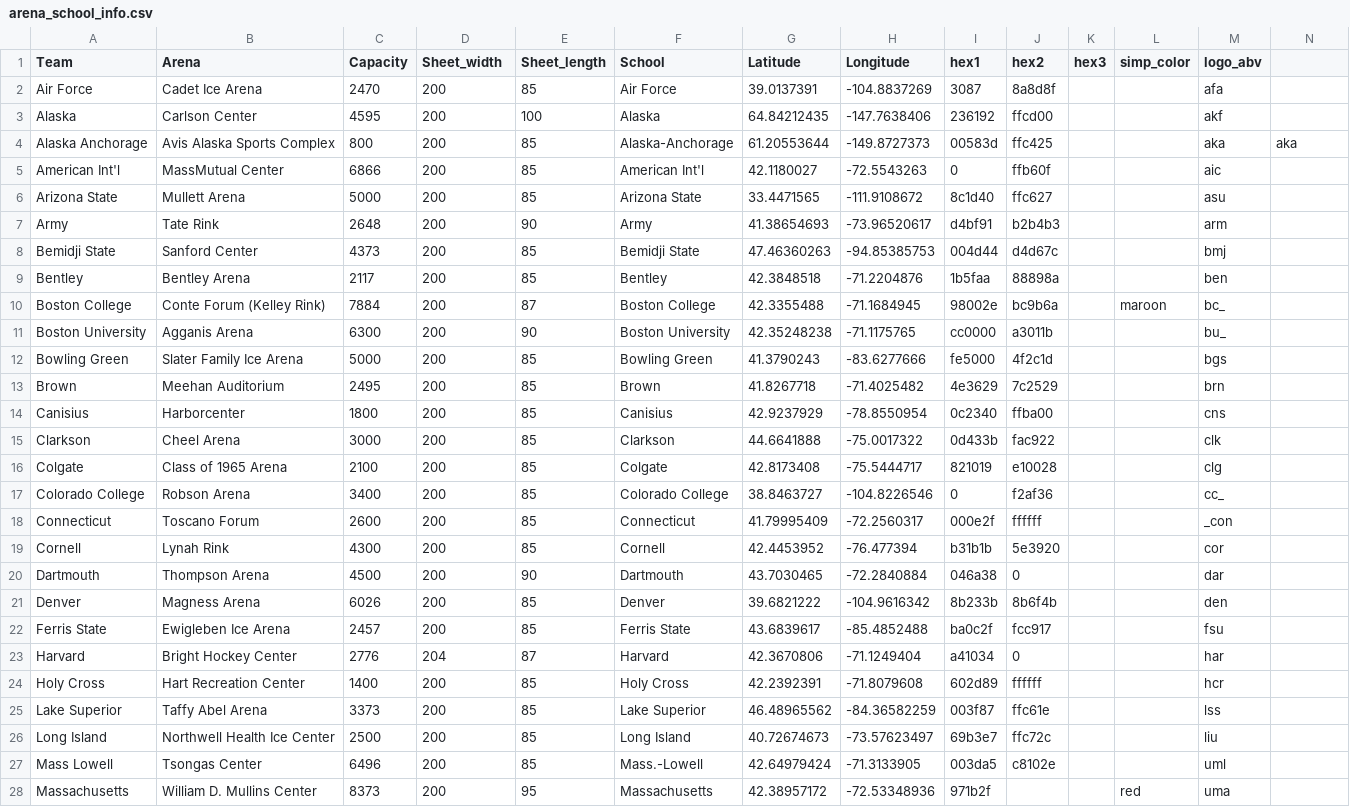
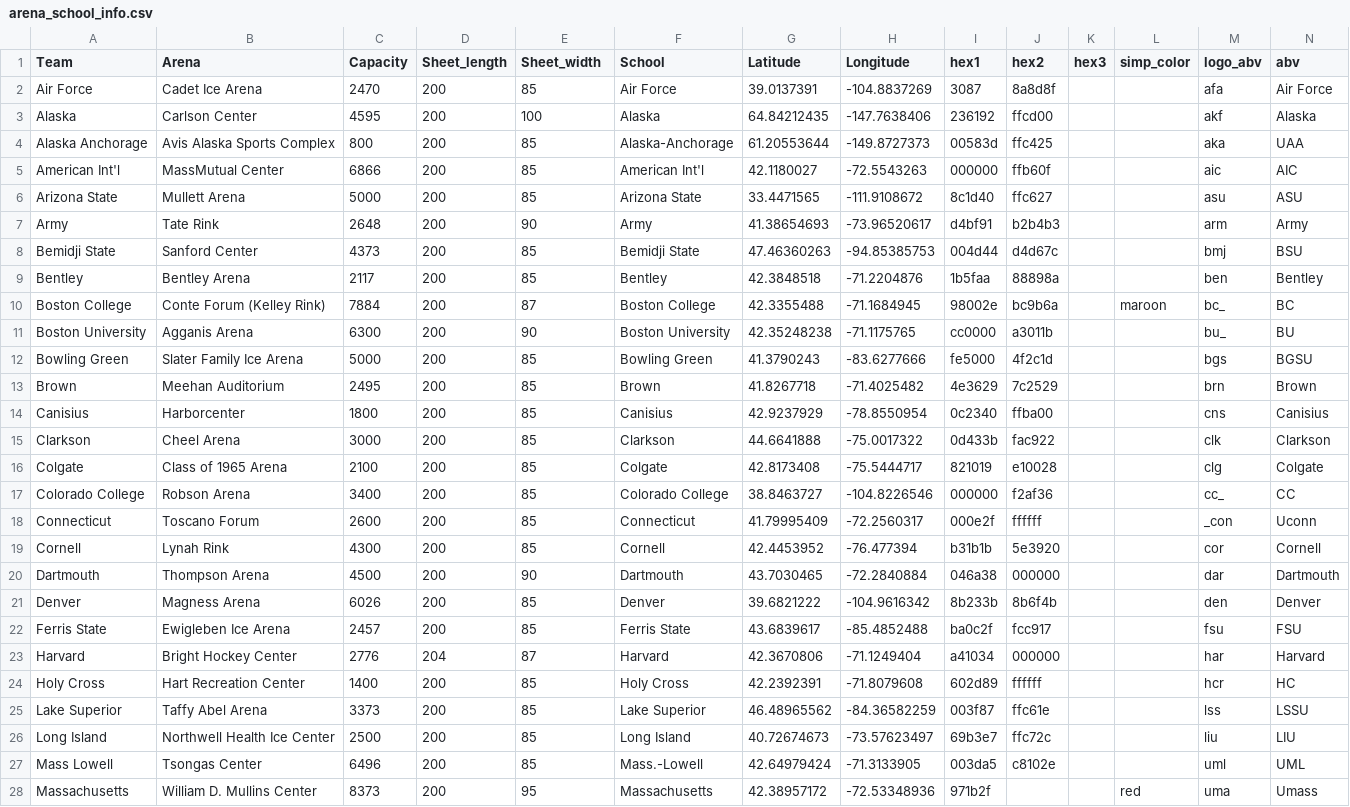
Before and after one commit to JSmith1826/college_hockey_2425, a CSV file: data/arena_school_info.csv, drawn as a sheet; only a part is shown; the diff covers the shown part only.

Commit message:
updated and fixed arena school info table with shorthand column, ran some new plots

```diff
--- a/data/arena_school_info.csv
+++ b/data/arena_school_info.csv
@@ -1,28 +1,28 @@
-Team,Arena,Capacity,Sheet_width,Sheet_length,School,Latitude,Longitude,hex1,hex2,hex3,simp_color,logo_abv,
-Air Force,Cadet Ice Arena,2470,200,85,Air Force,39.0137391,-104.8837269,3087,8a8d8f,,,afa,
-Alaska,Carlson Center,4595,200,100,Alaska,64.84212435,-147.7638406,236192,ffcd00,,,akf,
-Alaska Anchorage,Avis Alaska Sports Complex,800,200,85,Alaska-Anchorage,61.20553644,-149.8727373,00583d,ffc425,,,aka,aka
-American Int'l,MassMutual Center,6866,200,85,American Int'l,42.1180027,-72.5543263,0,ffb60f,,,aic,
-Arizona State,Mullett Arena,5000,200,85,Arizona State,33.4471565,-111.9108672,8c1d40,ffc627,,,asu,
-Army,Tate Rink,2648,200,90,Army,41.38654693,-73.96520617,d4bf91,b2b4b3,,,arm,
-Bemidji State,Sanford Center,4373,200,85,Bemidji State,47.46360263,-94.85385753,004d44,d4d67c,,,bmj,
-Bentley,Bentley Arena,2117,200,85,Bentley,42.3848518,-71.2204876,1b5faa,88898a,,,ben,
-Boston College,Conte Forum (Kelley Rink),7884,200,87,Boston College,42.3355488,-71.1684945,98002e,bc9b6a,,maroon,bc_,
-Boston University,Agganis Arena,6300,200,90,Boston University,42.35248238,-71.1175765,cc0000,a3011b,,,bu_,
-Bowling Green,Slater Family Ice Arena,5000,200,85,Bowling Green,41.3790243,-83.6277666,fe5000,4f2c1d,,,bgs,
-Brown,Meehan Auditorium,2495,200,85,Brown,41.8267718,-71.4025482,4e3629,7c2529,,,brn,
-Canisius,Harborcenter,1800,200,85,Canisius,42.9237929,-78.8550954,0c2340,ffba00,,,cns,
-Clarkson,Cheel Arena,3000,200,85,Clarkson,44.6641888,-75.0017322,0d433b,fac922,,,clk,
-Colgate,Class of 1965 Arena,2100,200,85,Colgate,42.8173408,-75.5444717,821019,e10028,,,clg,
-Colorado College,Robson Arena,3400,200,85,Colorado College,38.8463727,-104.8226546,0,f2af36,,,cc_,
-Connecticut,Toscano Forum,2600,200,85,Connecticut,41.79995409,-72.2560317,000e2f,ffffff,,,_con,
-Cornell,Lynah Rink,4300,200,85,Cornell,42.4453952,-76.477394,b31b1b,5e3920,,,cor,
-Dartmouth,Thompson Arena,4500,200,90,Dartmouth,43.7030465,-72.2840884,046a38,0,,,dar,
-Denver,Magness Arena,6026,200,85,Denver,39.6821222,-104.9616342,8b233b,8b6f4b,,,den,
-Ferris State,Ewigleben Ice Arena,2457,200,85,Ferris State,43.6839617,-85.4852488,ba0c2f,fcc917,,,fsu,
-Harvard,Bright Hockey Center,2776,204,87,Harvard,42.3670806,-71.1249404,a41034,0,,,har,
-Holy Cross,Hart Recreation Center,1400,200,85,Holy Cross,42.2392391,-71.8079608,602d89,ffffff,,,hcr,
-Lake Superior,Taffy Abel Arena,3373,200,85,Lake Superior,46.48965562,-84.36582259,003f87,ffc61e,,,lss,
-Long Island,Northwell Health Ice Center,2500,200,85,Long Island,40.72674673,-73.57623497,69b3e7,ffc72c,,,liu,
-Mass Lowell,Tsongas Center,6496,200,85,Mass.-Lowell,42.64979424,-71.3133905,003da5,c8102e,,,uml,
-Massachusetts,William D. Mullins Center,8373,200,95,Massachusetts,42.38957172,-72.53348936,971b2f,,,red,uma,
+Team,Arena,Capacity,Sheet_length,Sheet_width,School,Latitude,Longitude,hex1,hex2,hex3,simp_color,logo_abv,abv
+Air Force,Cadet Ice Arena,2470,200,85,Air Force,39.0137391,-104.8837269,3087,8a8d8f,,,afa,Air Force
+Alaska,Carlson Center,4595,200,100,Alaska,64.84212435,-147.7638406,236192,ffcd00,,,akf,Alaska
+Alaska Anchorage,Avis Alaska Sports Complex,800,200,85,Alaska-Anchorage,61.20553644,-149.8727373,00583d,ffc425,,,aka,UAA
+American Int'l,MassMutual Center,6866,200,85,American Int'l,42.1180027,-72.5543263,000000,ffb60f,,,aic,AIC
+Arizona State,Mullett Arena,5000,200,85,Arizona State,33.4471565,-111.9108672,8c1d40,ffc627,,,asu,ASU
+Army,Tate Rink,2648,200,90,Army,41.38654693,-73.96520617,d4bf91,b2b4b3,,,arm,Army
+Bemidji State,Sanford Center,4373,200,85,Bemidji State,47.46360263,-94.85385753,004d44,d4d67c,,,bmj,BSU
+Bentley,Bentley Arena,2117,200,85,Bentley,42.3848518,-71.2204876,1b5faa,88898a,,,ben,Bentley
+Boston College,Conte Forum (Kelley Rink),7884,200,87,Boston College,42.3355488,-71.1684945,98002e,bc9b6a,,maroon,bc_,BC
+Boston University,Agganis Arena,6300,200,90,Boston University,42.35248238,-71.1175765,cc0000,a3011b,,,bu_,BU
+Bowling Green,Slater Family Ice Arena,5000,200,85,Bowling Green,41.3790243,-83.6277666,fe5000,4f2c1d,,,bgs,BGSU
+Brown,Meehan Auditorium,2495,200,85,Brown,41.8267718,-71.4025482,4e3629,7c2529,,,brn,Brown
+Canisius,Harborcenter,1800,200,85,Canisius,42.9237929,-78.8550954,0c2340,ffba00,,,cns,Canisius
+Clarkson,Cheel Arena,3000,200,85,Clarkson,44.6641888,-75.0017322,0d433b,fac922,,,clk,Clarkson
+Colgate,Class of 1965 Arena,2100,200,85,Colgate,42.8173408,-75.5444717,821019,e10028,,,clg,Colgate
+Colorado College,Robson Arena,3400,200,85,Colorado College,38.8463727,-104.8226546,000000,f2af36,,,cc_,CC
+Connecticut,Toscano Forum,2600,200,85,Connecticut,41.79995409,-72.2560317,000e2f,ffffff,,,_con,Uconn
+Cornell,Lynah Rink,4300,200,85,Cornell,42.4453952,-76.477394,b31b1b,5e3920,,,cor,Cornell
+Dartmouth,Thompson Arena,4500,200,90,Dartmouth,43.7030465,-72.2840884,046a38,000000,,,dar,Dartmouth
+Denver,Magness Arena,6026,200,85,Denver,39.6821222,-104.9616342,8b233b,8b6f4b,,,den,Denver
+Ferris State,Ewigleben Ice Arena,2457,200,85,Ferris State,43.6839617,-85.4852488,ba0c2f,fcc917,,,fsu,FSU
+Harvard,Bright Hockey Center,2776,204,87,Harvard,42.3670806,-71.1249404,a41034,000000,,,har,Harvard
+Holy Cross,Hart Recreation Center,1400,200,85,Holy Cross,42.2392391,-71.8079608,602d89,ffffff,,,hcr,HC
+Lake Superior,Taffy Abel Arena,3373,200,85,Lake Superior,46.48965562,-84.36582259,003f87,ffc61e,,,lss,LSSU
+Long Island,Northwell Health Ice Center,2500,200,85,Long Island,40.72674673,-73.57623497,69b3e7,ffc72c,,,liu,LIU
+Mass Lowell,Tsongas Center,6496,200,85,Mass.-Lowell,42.64979424,-71.3133905,003da5,c8102e,,,uml,UML
+Massachusetts,William D. Mullins Center,8373,200,95,Massachusetts,42.38957172,-72.53348936,971b2f,,,red,uma,Umass
```
Also changed, not shown: 53 edited cells elsewhere in this file, 7 other files.
